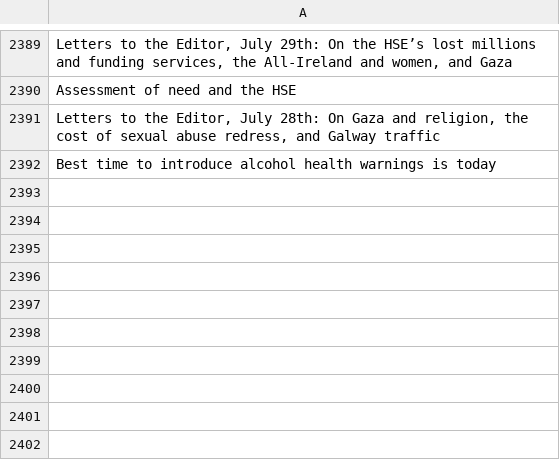
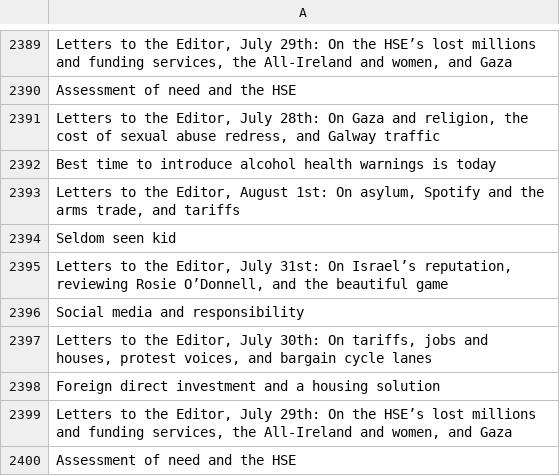
Before and after one commit to aodhanlutetiae/odds_scrape, a CSV file: letter_headings.csv, drawn as a sheet; only a part is shown, gaps mark what is left out.

```diff
--- a/letter_headings.csv
+++ b/letter_headings.csv
@@ -2392 +2392,9 @@ Assessment of need and the HSE
 Best time to introduce alcohol health warnings is today
+"Letters to the Editor, August 1st: On asylum, Spotify and the arms trade, and tariffs"
+Seldom seen kid
+"Letters to the Editor, July 31st: On Israel’s reputation, reviewing Rosie O’Donnell, and the beautiful game"
+Social media and responsibility
+"Letters to the Editor, July 30th: On tariffs, jobs and houses, protest voices, and bargain cycle lanes "
+Foreign direct investment and a housing solution
+"Letters to the Editor, July 29th: On the HSE’s lost millions and funding services, the All-Ireland and women, and Gaza"
+Assessment of need and the HSE
```
